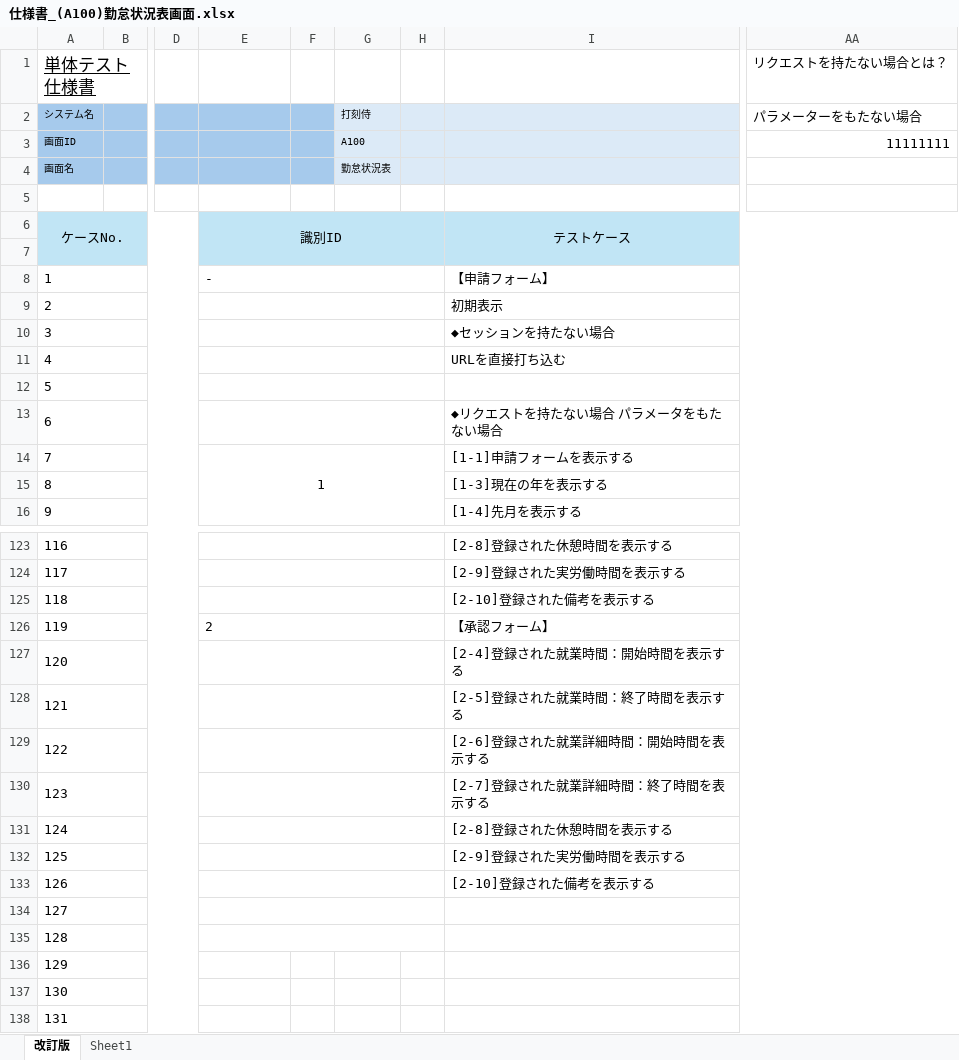
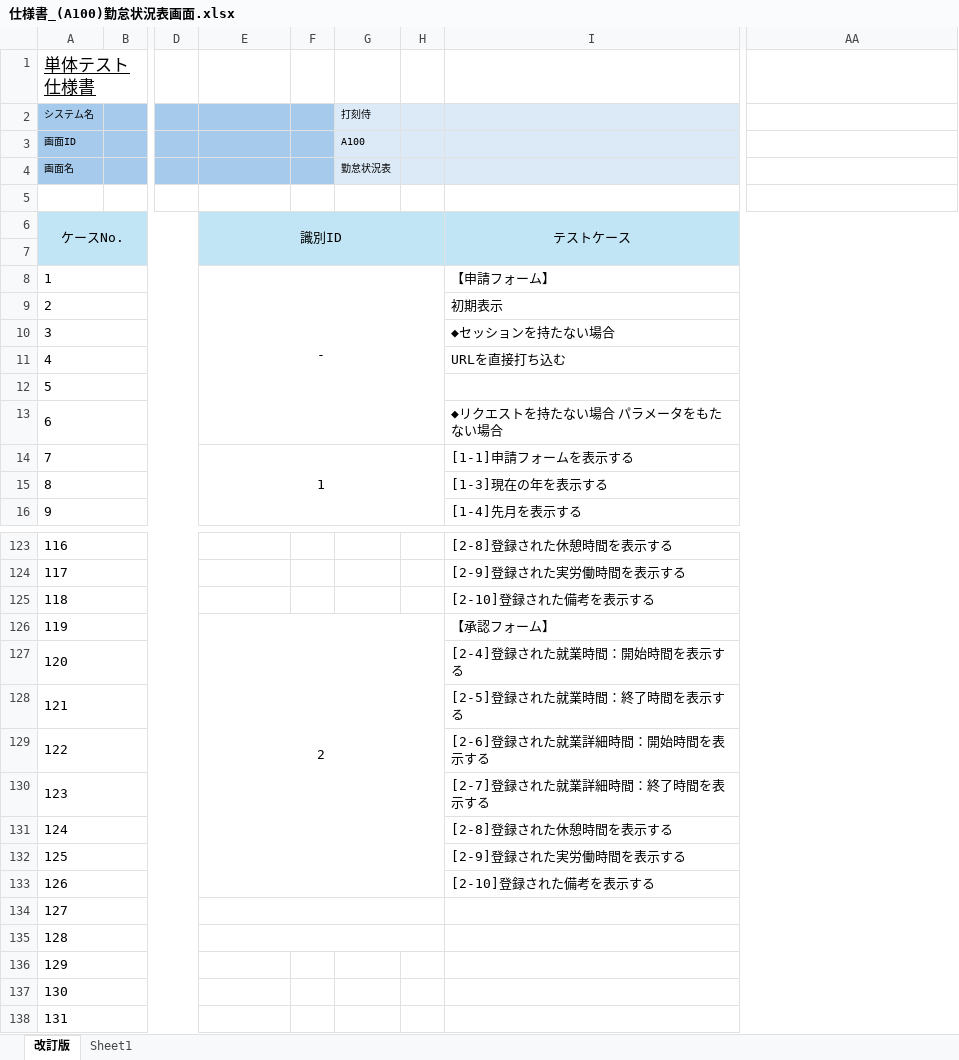
Before and after one commit to yoshiaradaiki/dakokusamurai-git-repository, an Excel workbook: 設計書_打刻侍/50_単体テスト/仕様書_(A100)勤怠状況表画面.xlsx, sheet 改訂版, drawn as a sheet; only a part is shown, gaps mark what is left out; values as stored, in another font and other column widths than the file's, no borders; the diff covers the shown part only; the diff names each change by its address in the sheet, - before the commit and + after, or states it on an @@ line.

```diff
--- a/設計書_打刻侍/50_単体テスト/仕様書_(A100)勤怠状況表画面.xlsx (sheet 改訂版)
+++ b/設計書_打刻侍/50_単体テスト/仕様書_(A100)勤怠状況表画面.xlsx (sheet 改訂版)
-AA1: リクエストを持たない場合とは？
+AA1: (empty)
-AA2: パラメーターをもたない場合
+AA2: (empty)
-AA3: 11111111
+AA3: (empty)
-E8 alignment: left
+E8 alignment: center
-E8:H8 merged
+E8:H13 merged
-E9:H9 merged
-E10:H10 merged
-E11:H11 merged
-E12:H12 merged
-E13:H13 merged
-E123:H123 merged
-E124:H124 merged
-E125:H125 merged
-E126 alignment: left
+E126 alignment: center
-E126:H126 merged
+E126:H133 merged
-E127:H127 merged
-E128:H128 merged
-E129:H129 merged
-E130:H130 merged
-E131:H131 merged
-E132:H132 merged
-E133:H133 merged
```
Also changed, not shown: 11 edited cells, cell formats and merged cells elsewhere in this sheet.
